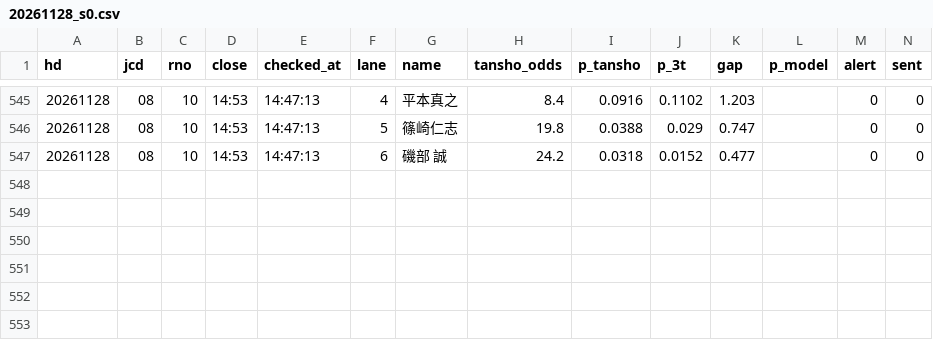
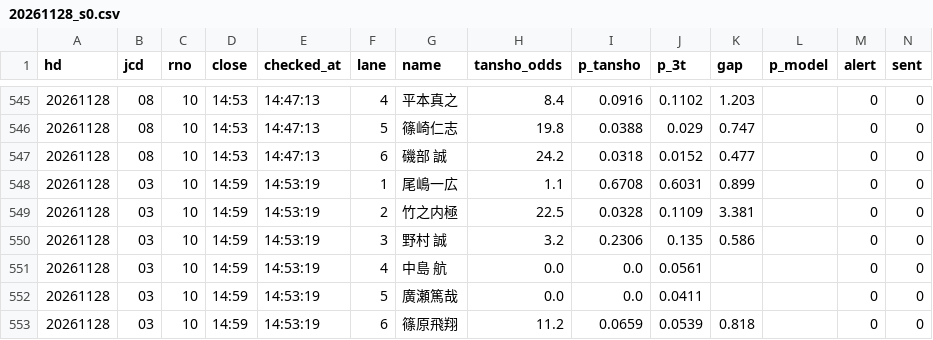
Before and after one commit to tatumibanno-arch/verbose-engine, a CSV file: data/live/log/20261128_s0.csv, drawn as a sheet; only a part is shown, gaps mark what is left out; the diff names each change by its address in the sheet, - before the commit and + after, or states it on an @@ line.

```diff
--- a/data/live/log/20261128_s0.csv
+++ b/data/live/log/20261128_s0.csv
+row 548: 20261128 | 03 | 10 | 14:59 | 14:53:19 | 1 | 尾嶋一広 | 1.1 | 0.6708 | 0.6031 | 0.899 |  | 0 | 0
+row 549: 20261128 | 03 | 10 | 14:59 | 14:53:19 | 2 | 竹之内極 | 22.5 | 0.0328 | 0.1109 | 3.381 |  | 0 | 0
+row 550: 20261128 | 03 | 10 | 14:59 | 14:53:19 | 3 | 野村 誠 | 3.2 | 0.2306 | 0.135 | 0.586 |  | 0 | 0
+row 551: 20261128 | 03 | 10 | 14:59 | 14:53:19 | 4 | 中島 航 | 0.0 | 0.0 | 0.0561 |  |  | 0 | 0
+row 552: 20261128 | 03 | 10 | 14:59 | 14:53:19 | 5 | 廣瀬篤哉 | 0.0 | 0.0 | 0.0411 |  |  | 0 | 0
+row 553: 20261128 | 03 | 10 | 14:59 | 14:53:19 | 6 | 篠原飛翔 | 11.2 | 0.0659 | 0.0539 | 0.818 |  | 0 | 0
```
Also changed, not shown: data/live/log/20261128_s0_lapone.csv, data/live/log/20261128_s0_oriten.csv, 1 other file.
